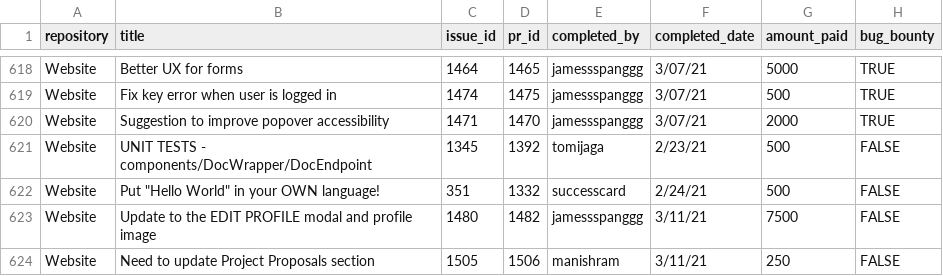
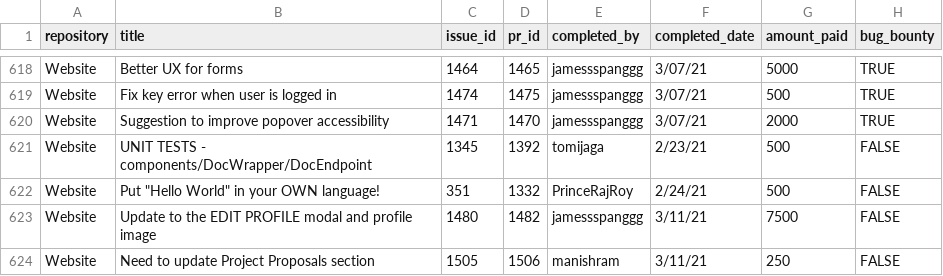
Before and after one commit to buckyroberts/Payment-Processor, a CSV file: csvs/tasks.csv, drawn as a sheet; only a part is shown, gaps mark what is left out.

Commit message:
Update tasks.csv

```diff
--- a/csvs/tasks.csv
+++ b/csvs/tasks.csv
@@ -621,3 +621,3 @@ Website,Suggestion to improve popover accessibility,1471,1470,jamessspanggg,3/07
 Website,UNIT TESTS - components/DocWrapper/DocEndpoint,1345,1392,tomijaga,2/23/21,500,FALSE
-Website,"Put ""Hello World"" in your OWN language!",351,1332,successcard,2/24/21,500,FALSE
+Website,"Put ""Hello World"" in your OWN language!",351,1332,PrinceRajRoy,2/24/21,500,FALSE
 Website,Update to the EDIT PROFILE modal and profile image,1480,1482,jamessspanggg,3/11/21,7500,FALSE
```
